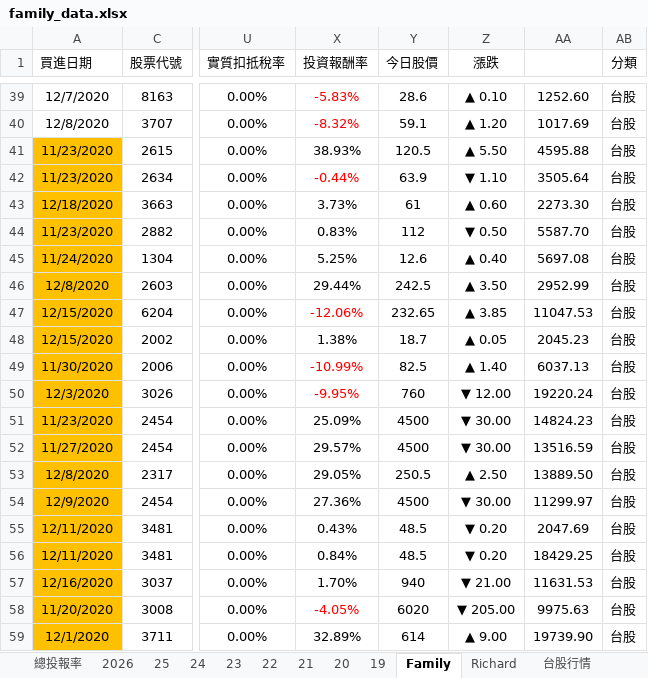
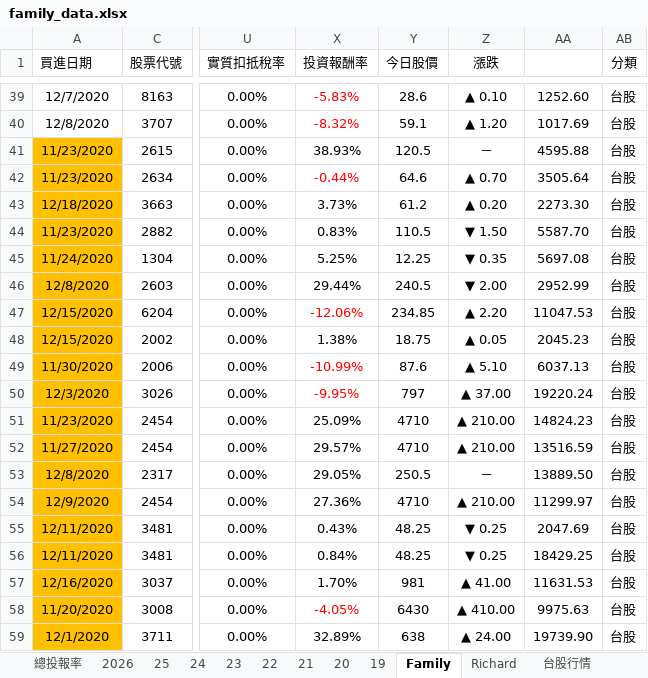
Before and after one commit to even182/richard-personal-hub, an Excel workbook: data/family_data.xlsx, sheet Family, drawn as a sheet; only a part is shown, gaps mark what is left out; values as stored, in another font and other column widths than the file's, no borders; charts and pictures and conditional formats not drawn; the diff covers the shown part only; the diff names each change by its address in the sheet, - before the commit and + after, or states it on an @@ line.

Commit message:
update: family data (2026-09-18)

```diff
--- a/data/family_data.xlsx (sheet Family)
+++ b/data/family_data.xlsx (sheet Family)
-Z41 (漲跌): ▲ 5.50
+Z41 (漲跌): －
-Y42 (今日股價): 63.9
+Y42 (今日股價): 64.6
-Z42 (漲跌): ▼ 1.10
+Z42 (漲跌): ▲ 0.70
-Y43 (今日股價): 61
+Y43 (今日股價): 61.2
-Z43 (漲跌): ▲ 0.60
+Z43 (漲跌): ▲ 0.20
-Y44 (今日股價): 112
+Y44 (今日股價): 110.5
-Z44 (漲跌): ▼ 0.50
+Z44 (漲跌): ▼ 1.50
-Y45 (今日股價): 12.6
+Y45 (今日股價): 12.25
-Z45 (漲跌): ▲ 0.40
+Z45 (漲跌): ▼ 0.35
-Y46 (今日股價): 242.5
+Y46 (今日股價): 240.5
-Z46 (漲跌): ▲ 3.50
+Z46 (漲跌): ▼ 2.00
-Y47 (今日股價): 232.65
+Y47 (今日股價): 234.85
-Z47 (漲跌): ▲ 3.85
+Z47 (漲跌): ▲ 2.20
-Y48 (今日股價): 18.7
+Y48 (今日股價): 18.75
-Y49 (今日股價): 82.5
+Y49 (今日股價): 87.6
-Z49 (漲跌): ▲ 1.40
+Z49 (漲跌): ▲ 5.10
-Y50 (今日股價): 760
+Y50 (今日股價): 797
-Z50 (漲跌): ▼ 12.00
+Z50 (漲跌): ▲ 37.00
-Y51:Y52 (今日股價): 4500
+Y51:Y52 (今日股價): 4710
-Z51:Z52 (漲跌): ▼ 30.00
+Z51:Z52 (漲跌): ▲ 210.00
-Z53 (漲跌): ▲ 2.50
+Z53 (漲跌): －
-Y54 (今日股價): 4500
+Y54 (今日股價): 4710
-Z54 (漲跌): ▼ 30.00
+Z54 (漲跌): ▲ 210.00
-Y55:Y56 (今日股價): 48.5
+Y55:Y56 (今日股價): 48.25
-Z55:Z56 (漲跌): ▼ 0.20
+Z55:Z56 (漲跌): ▼ 0.25
-Y57 (今日股價): 940
+Y57 (今日股價): 981
-Z57 (漲跌): ▼ 21.00
+Z57 (漲跌): ▲ 41.00
-Y58 (今日股價): 6020
+Y58 (今日股價): 6430
-Z58 (漲跌): ▼ 205.00
+Z58 (漲跌): ▲ 410.00
-Y59 (今日股價): 614
+Y59 (今日股價): 638
-Z59 (漲跌): ▲ 9.00
+Z59 (漲跌): ▲ 24.00
```
Also changed, not shown: 1 added row, 1 removed row, 791 edited cells and cell formats elsewhere in this sheet, sheet 台股行情, sheet 2026, sheet Richard, sheet 21, sheet 25, sheet 24, 5 more sheets, hidden cells, charts or pictures.
